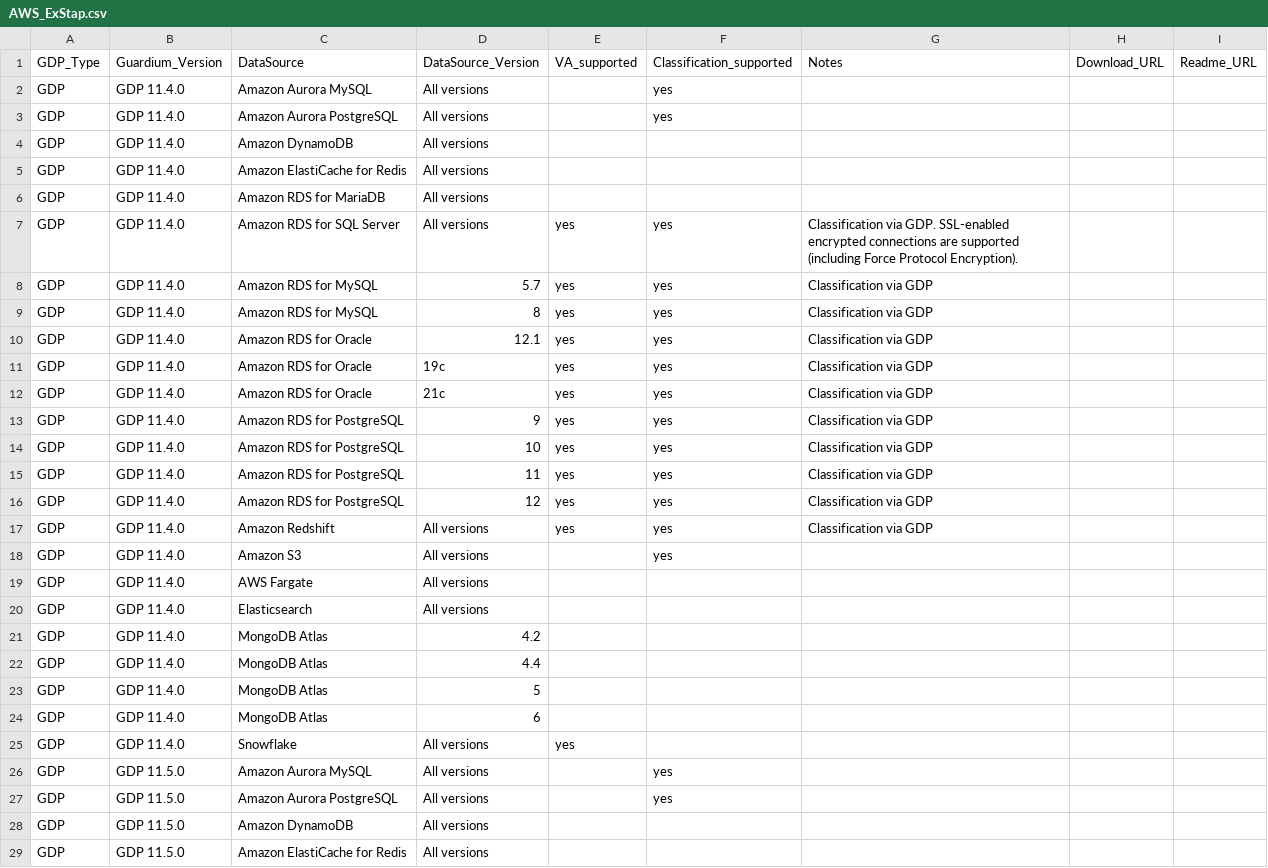
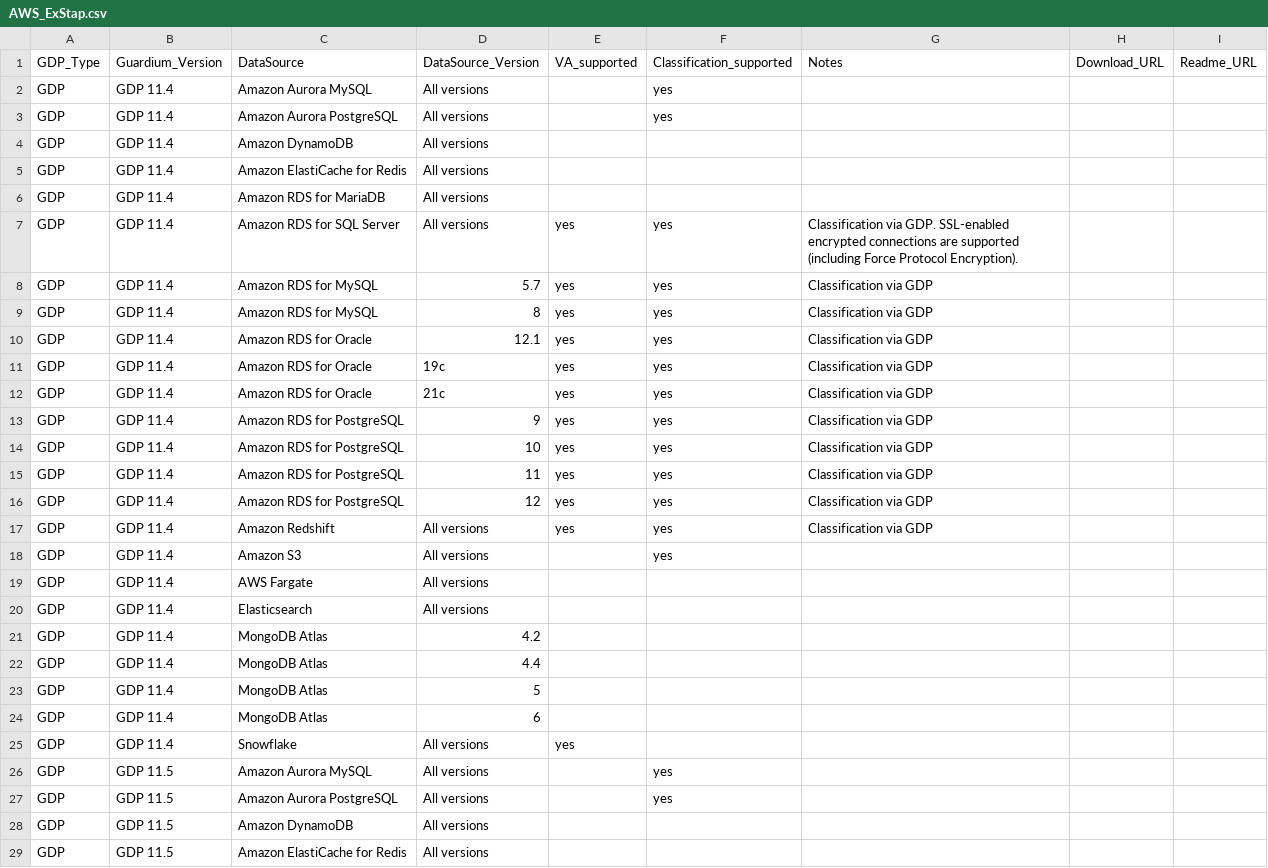
Before and after one commit to IBM/guardium-supported-datasources, a CSV file: consolidation-script2/data/input/AWS_ExStap.csv, drawn as a sheet; only a part is shown; the diff covers the shown part only.

```diff
--- a/consolidation-script2/data/input/AWS_ExStap.csv
+++ b/consolidation-script2/data/input/AWS_ExStap.csv
@@ -1,29 +1,29 @@
 GDP_Type,Guardium_Version,DataSource,DataSource_Version,VA_supported,Classification_supported,Notes,Download_URL,Readme_URL
-GDP,GDP 11.4.0,Amazon Aurora MySQL,All versions,,yes,,,
-GDP,GDP 11.4.0,Amazon Aurora PostgreSQL,All versions,,yes,,,
-GDP,GDP 11.4.0,Amazon DynamoDB,All versions,,,,,
-GDP,GDP 11.4.0,Amazon ElastiCache for Redis,All versions,,,,,
-GDP,GDP 11.4.0,Amazon RDS for MariaDB,All versions,,,,,
-GDP,GDP 11.4.0,Amazon RDS for SQL Server,All versions,yes,yes,Classification via GDP. SSL-enabled encrypted connections are supported (including Force Protocol Encryption).,,
-GDP,GDP 11.4.0,Amazon RDS for MySQL,5.7,yes,yes,Classification via GDP,,
-GDP,GDP 11.4.0,Amazon RDS for MySQL,8,yes,yes,Classification via GDP,,
-GDP,GDP 11.4.0,Amazon RDS for Oracle,12.1,yes,yes,Classification via GDP,,
-GDP,GDP 11.4.0,Amazon RDS for Oracle,19c,yes,yes,Classification via GDP,,
-GDP,GDP 11.4.0,Amazon RDS for Oracle,21c,yes,yes,Classification via GDP,,
-GDP,GDP 11.4.0,Amazon RDS for PostgreSQL,9,yes,yes,Classification via GDP,,
-GDP,GDP 11.4.0,Amazon RDS for PostgreSQL,10,yes,yes,Classification via GDP,,
-GDP,GDP 11.4.0,Amazon RDS for PostgreSQL,11,yes,yes,Classification via GDP,,
-GDP,GDP 11.4.0,Amazon RDS for PostgreSQL,12,yes,yes,Classification via GDP,,
-GDP,GDP 11.4.0,Amazon Redshift,All versions,yes,yes,Classification via GDP,,
-GDP,GDP 11.4.0,Amazon S3,All versions,,yes,,,
-GDP,GDP 11.4.0,AWS Fargate,All versions,,,,,
-GDP,GDP 11.4.0,Elasticsearch,All versions,,,,,
-GDP,GDP 11.4.0,MongoDB Atlas,4.2,,,,,
-GDP,GDP 11.4.0,MongoDB Atlas,4.4,,,,,
-GDP,GDP 11.4.0,MongoDB Atlas,5,,,,,
-GDP,GDP 11.4.0,MongoDB Atlas,6,,,,,
-GDP,GDP 11.4.0,Snowflake,All versions,yes,,,,
-GDP,GDP 11.5.0,Amazon Aurora MySQL,All versions,,yes,,,
-GDP,GDP 11.5.0,Amazon Aurora PostgreSQL,All versions,,yes,,,
-GDP,GDP 11.5.0,Amazon DynamoDB,All versions,,,,,
-GDP,GDP 11.5.0,Amazon ElastiCache for Redis,All versions,,,,,
+GDP,GDP 11.4,Amazon Aurora MySQL,All versions,,yes,,,
+GDP,GDP 11.4,Amazon Aurora PostgreSQL,All versions,,yes,,,
+GDP,GDP 11.4,Amazon DynamoDB,All versions,,,,,
+GDP,GDP 11.4,Amazon ElastiCache for Redis,All versions,,,,,
+GDP,GDP 11.4,Amazon RDS for MariaDB,All versions,,,,,
+GDP,GDP 11.4,Amazon RDS for SQL Server,All versions,yes,yes,Classification via GDP. SSL-enabled encrypted connections are supported (including Force Protocol Encryption).,,
+GDP,GDP 11.4,Amazon RDS for MySQL,5.7,yes,yes,Classification via GDP,,
+GDP,GDP 11.4,Amazon RDS for MySQL,8,yes,yes,Classification via GDP,,
+GDP,GDP 11.4,Amazon RDS for Oracle,12.1,yes,yes,Classification via GDP,,
+GDP,GDP 11.4,Amazon RDS for Oracle,19c,yes,yes,Classification via GDP,,
+GDP,GDP 11.4,Amazon RDS for Oracle,21c,yes,yes,Classification via GDP,,
+GDP,GDP 11.4,Amazon RDS for PostgreSQL,9,yes,yes,Classification via GDP,,
+GDP,GDP 11.4,Amazon RDS for PostgreSQL,10,yes,yes,Classification via GDP,,
+GDP,GDP 11.4,Amazon RDS for PostgreSQL,11,yes,yes,Classification via GDP,,
+GDP,GDP 11.4,Amazon RDS for PostgreSQL,12,yes,yes,Classification via GDP,,
+GDP,GDP 11.4,Amazon Redshift,All versions,yes,yes,Classification via GDP,,
+GDP,GDP 11.4,Amazon S3,All versions,,yes,,,
+GDP,GDP 11.4,AWS Fargate,All versions,,,,,
+GDP,GDP 11.4,Elasticsearch,All versions,,,,,
+GDP,GDP 11.4,MongoDB Atlas,4.2,,,,,
+GDP,GDP 11.4,MongoDB Atlas,4.4,,,,,
+GDP,GDP 11.4,MongoDB Atlas,5,,,,,
+GDP,GDP 11.4,MongoDB Atlas,6,,,,,
+GDP,GDP 11.4,Snowflake,All versions,yes,,,,
+GDP,GDP 11.5,Amazon Aurora MySQL,All versions,,yes,,,
+GDP,GDP 11.5,Amazon Aurora PostgreSQL,All versions,,yes,,,
+GDP,GDP 11.5,Amazon DynamoDB,All versions,,,,,
+GDP,GDP 11.5,Amazon ElastiCache for Redis,All versions,,,,,
```
Also changed, not shown: 68 edited cells elsewhere in this file, consolidation-script2/data/input/AWS_UC.csv, consolidation-script2/data/input/GCP_ExStap.csv, 18 other files.
